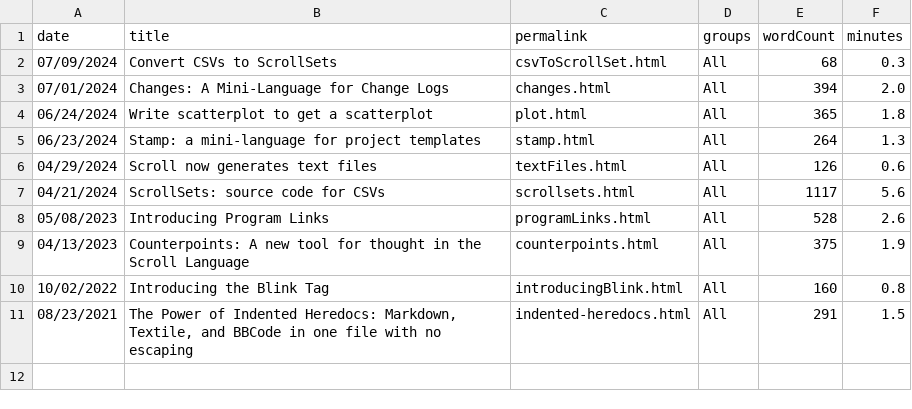
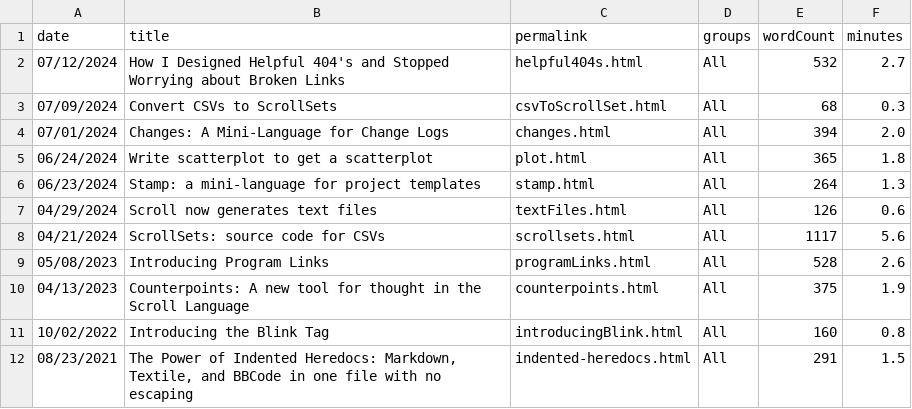
Before and after one commit to breck7/scroll, a CSV file: blog/posts.csv, drawn as a sheet; the diff names each change by its address in the sheet, - before the commit and + after, or states it on an @@ line.

```diff
--- a/blog/posts.csv
+++ b/blog/posts.csv
+row 2: 07/12/2024 | How I Designed Helpful 404's and Stopped Worrying about Broken Links | helpful404s.html | All | 532 | 2.7
```
Also changed, not shown: 20 other files.
